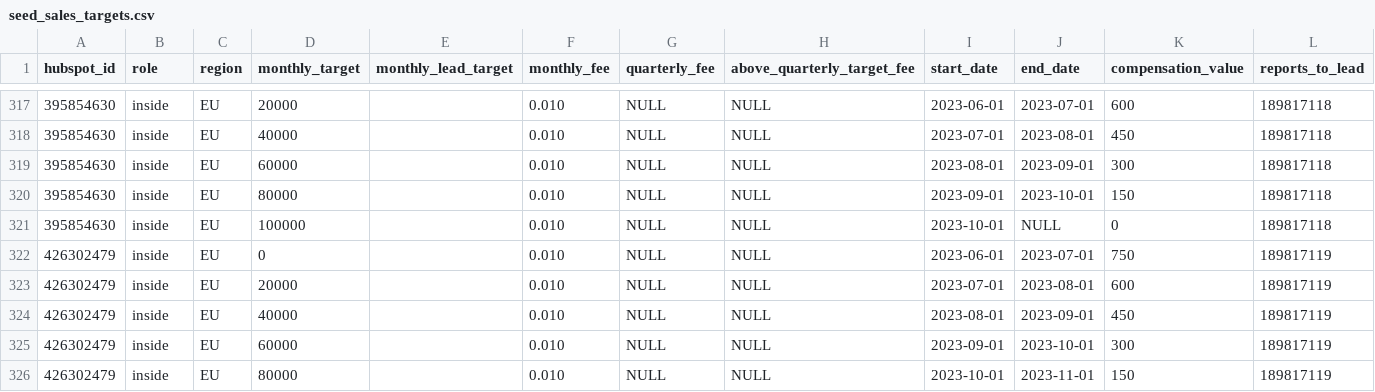
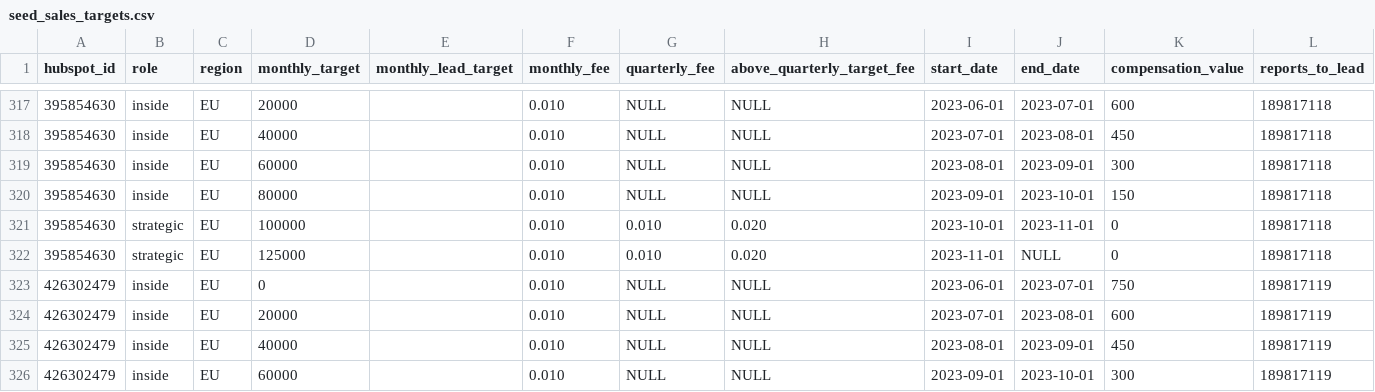
Before and after one commit to 3DHubs/dbt-core-network, a CSV file: seeds/seed_sales_targets.csv, drawn as a sheet; only a part is shown, gaps mark what is left out; the shorter side is filled out with more unchanged rows.

Commit message:
forgot 1 promotion (#647)

```diff
--- a/seeds/seed_sales_targets.csv
+++ b/seeds/seed_sales_targets.csv
@@ -320,3 +320,4 @@ hubspot_id,role,region,monthly_target,monthly_lead_target,monthly_fee,quarterly_
 395854630,inside,EU,80000,,0.010,NULL,NULL,2023-09-01,2023-10-01,150,189817118
-395854630,inside,EU,100000,,0.010,NULL,NULL,2023-10-01,NULL,0,189817118
+395854630,strategic,EU,100000,,0.010,0.010,0.020,2023-10-01,2023-11-01,0,189817118
+395854630,strategic,EU,125000,,0.010,0.010,0.020,2023-11-01,NULL,0,189817118
 426302479,inside,EU,0,,0.010,NULL,NULL,2023-06-01,2023-07-01,750,189817119
```
